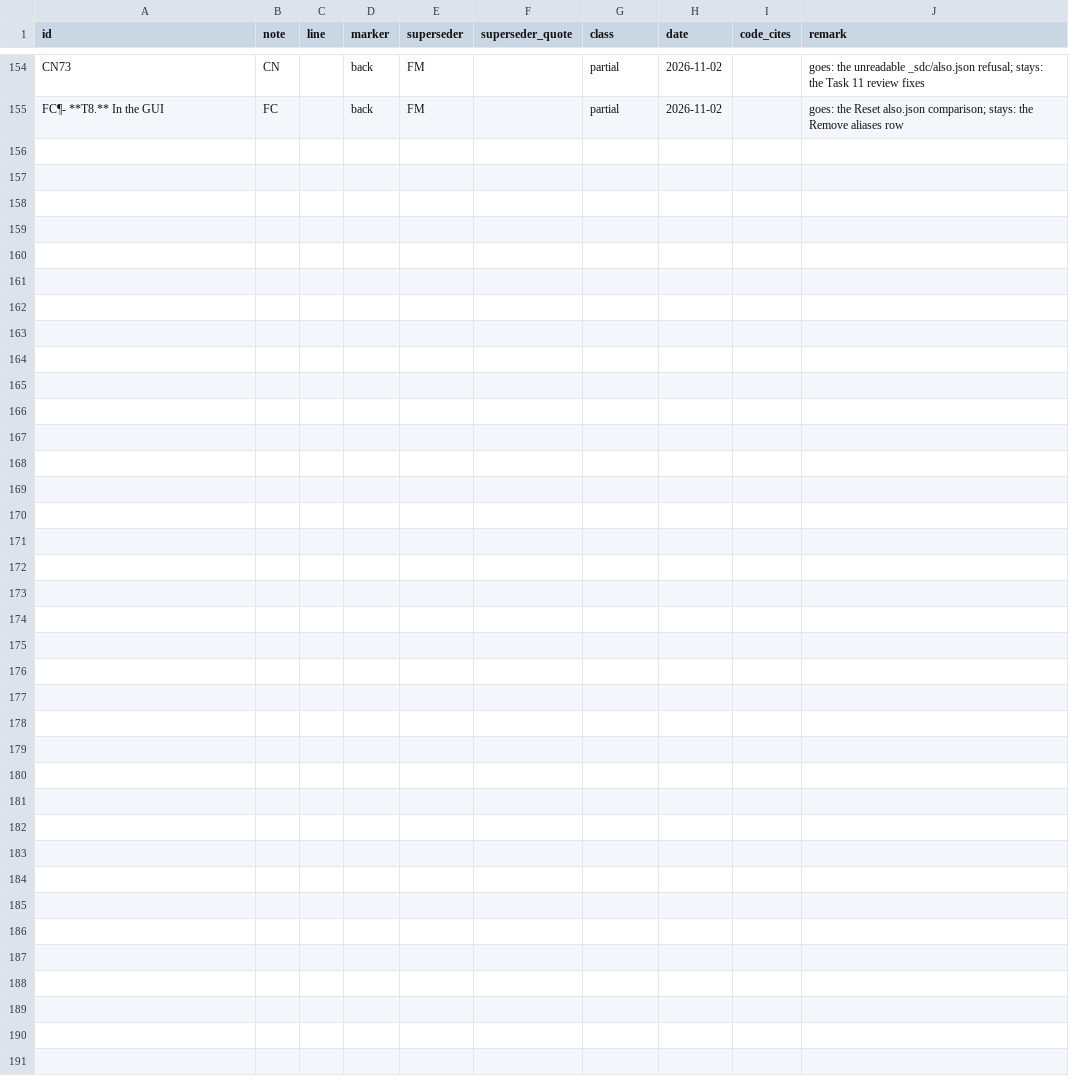
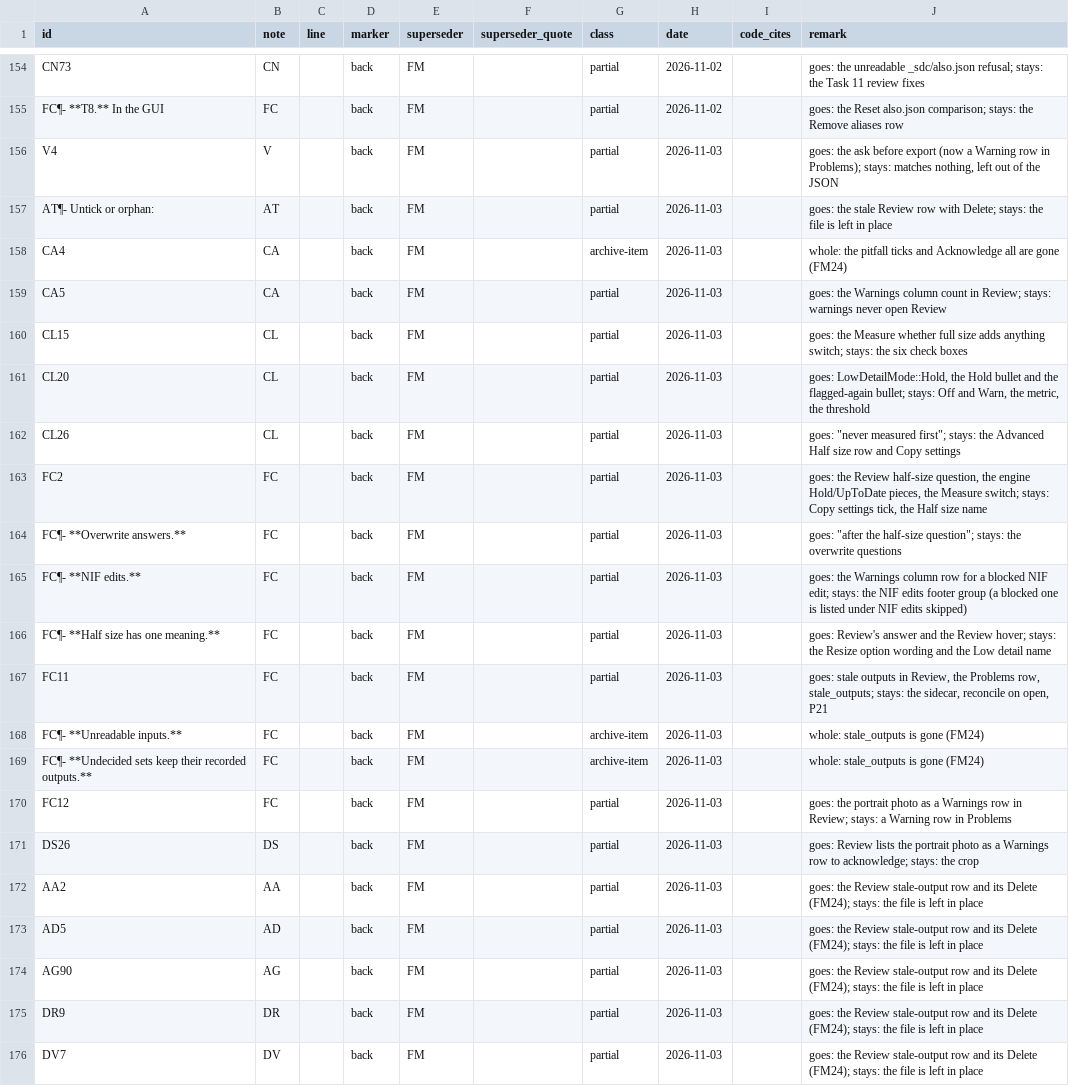
Before and after one commit to Alistra-za/Tessalith, a TSV file: tools/decisions-archive/2026-11-02.tsv, drawn as a sheet; only a part is shown, gaps mark what is left out.

Commit message:
2.0: Review keeps its gate; half-size question, warning ticks and stale list out (Note FM)

```diff
--- a/tools/decisions-archive/2026-11-02.tsv
+++ b/tools/decisions-archive/2026-11-02.tsv
@@ -155 +155,22 @@ CN73	CN		back	FM		partial	2026-11-02		goes: the unreadable _sdc/also.json refusa
 FC¶- **T8.** In the GUI	FC		back	FM		partial	2026-11-02		goes: the Reset also.json comparison; stays: the Remove aliases row
+V4	V		back	FM		partial	2026-11-03		goes: the ask before export (now a Warning row in Problems); stays: matches nothing, left out of the JSON
+AT¶- Untick or orphan:	AT		back	FM		partial	2026-11-03		goes: the stale Review row with Delete; stays: the file is left in place
+CA4	CA		back	FM		archive-item	2026-11-03		whole: the pitfall ticks and Acknowledge all are gone (FM24)
+CA5	CA		back	FM		partial	2026-11-03		goes: the Warnings column count in Review; stays: warnings never open Review
+CL15	CL		back	FM		partial	2026-11-03		goes: the Measure whether full size adds anything switch; stays: the six check boxes
+CL20	CL		back	FM		partial	2026-11-03		goes: LowDetailMode::Hold, the Hold bullet and the flagged-again bullet; stays: Off and Warn, the metric, the threshold
+CL26	CL		back	FM		partial	2026-11-03		goes: "never measured first"; stays: the Advanced Half size row and Copy settings
+FC2	FC		back	FM		partial	2026-11-03		goes: the Review half-size question, the engine Hold/UpToDate pieces, the Measure switch; stays: Copy settings tick, the Half size name
+FC¶- **Overwrite answers.**	FC		back	FM		partial	2026-11-03		goes: "after the half-size question"; stays: the overwrite questions
+FC¶- **NIF edits.**	FC		back	FM		partial	2026-11-03		goes: the Warnings column row for a blocked NIF edit; stays: the NIF edits footer group (a blocked one is listed under NIF edits skipped)
+FC¶- **Half size has one meaning.**	FC		back	FM		partial	2026-11-03		goes: Review's answer and the Review hover; stays: the Resize option wording and the Low detail name
+FC11	FC		back	FM		partial	2026-11-03		goes: stale outputs in Review, the Problems row, stale_outputs; stays: the sidecar, reconcile on open, P21
+FC¶- **Unreadable inputs.**	FC		back	FM		archive-item	2026-11-03		whole: stale_outputs is gone (FM24)
+FC¶- **Undecided sets keep their recorded outputs.**	FC		back	FM		archive-item	2026-11-03		whole: stale_outputs is gone (FM24)
+FC12	FC		back	FM		partial	2026-11-03		goes: the portrait photo as a Warnings row in Review; stays: a Warning row in Problems
+DS26	DS		back	FM		partial	2026-11-03		goes: Review lists the portrait photo as a Warnings row to acknowledge; stays: the crop
+AA2	AA		back	FM		partial	2026-11-03		goes: the Review stale-output row and its Delete (FM24); stays: the file is left in place
+AD5	AD		back	FM		partial	2026-11-03		goes: the Review stale-output row and its Delete (FM24); stays: the file is left in place
+AG90	AG		back	FM		partial	2026-11-03		goes: the Review stale-output row and its Delete (FM24); stays: the file is left in place
+DR9	DR		back	FM		partial	2026-11-03		goes: the Review stale-output row and its Delete (FM24); stays: the file is left in place
+DV7	DV		back	FM		partial	2026-11-03		goes: the Review stale-output row and its Delete (FM24); stays: the file is left in place
```
Also changed, not shown: 48 other files.
